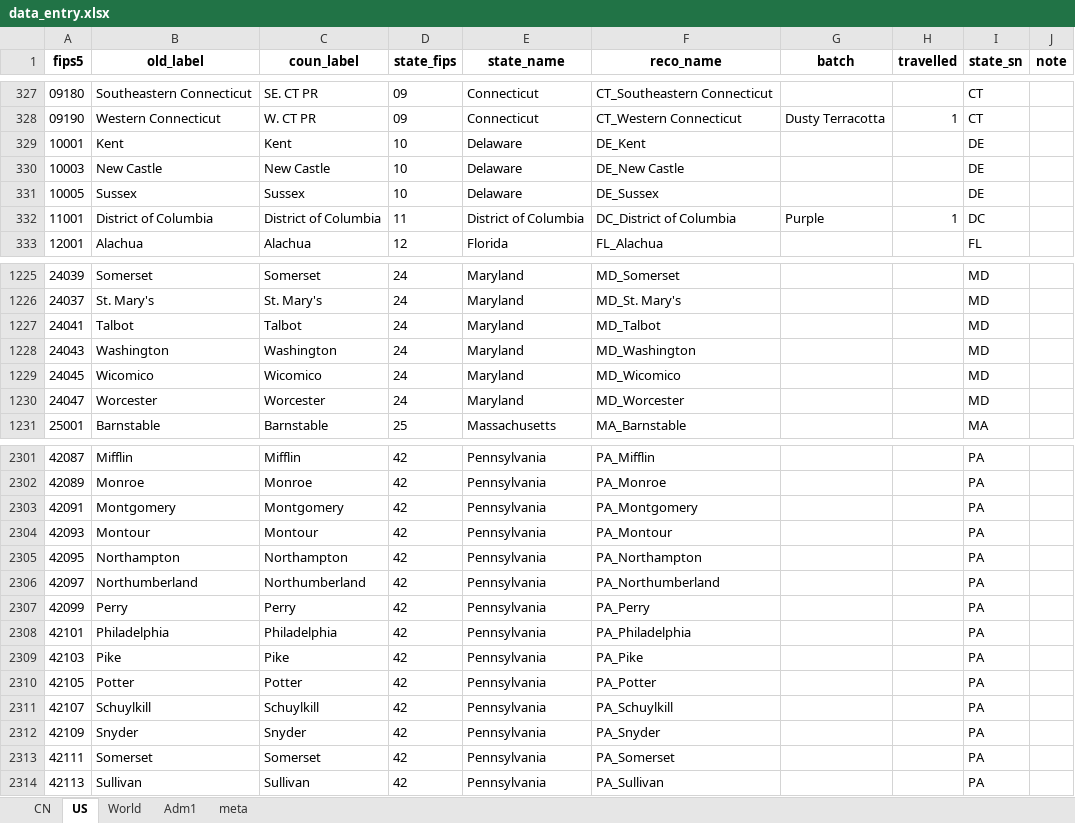
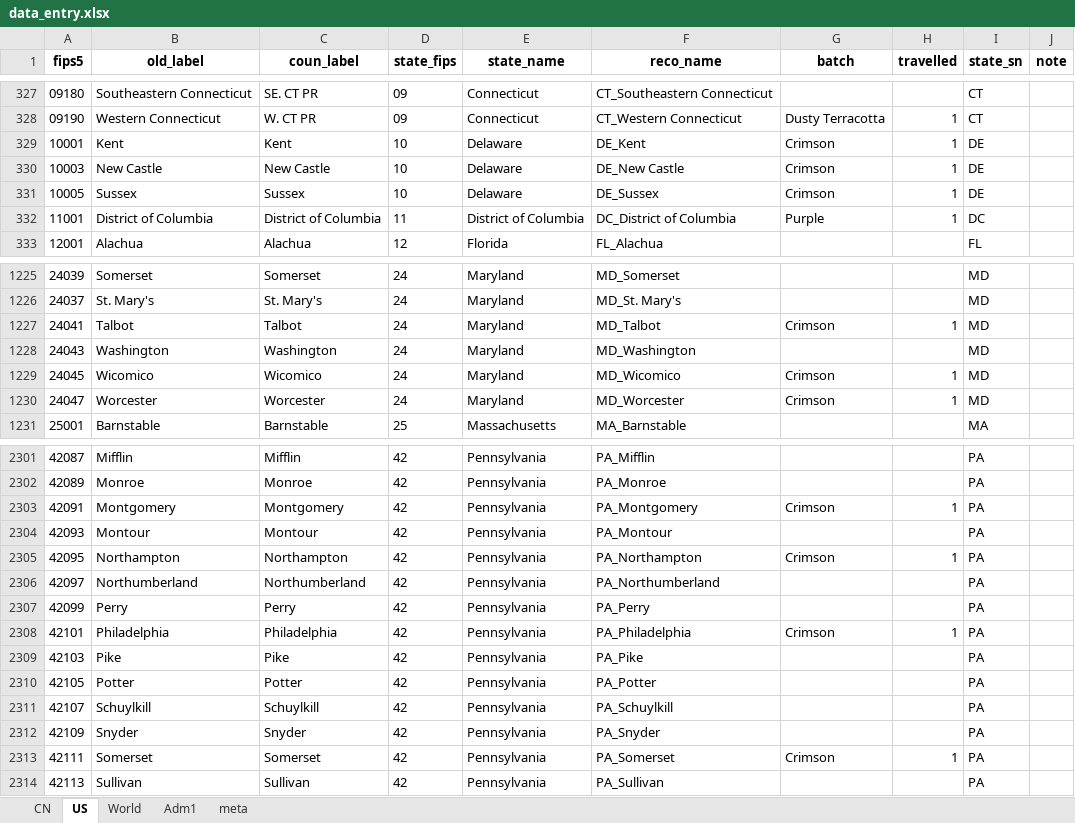
Before and after one commit to mi-geo/teng-globe, an Excel workbook: data_entry.xlsx, sheet US, drawn as a sheet; only a part is shown, gaps mark what is left out; values as stored, in another font and other column widths than the file's, no borders; the diff covers the shown part only; the diff names each change by its address in the sheet, - before the commit and + after, or states it on an @@ line.

```diff
--- a/data_entry.xlsx (sheet US)
+++ b/data_entry.xlsx (sheet US)
-G329:G331 (batch): (empty)
+G329:G331 (batch): Crimson
-H329:H331 (travelled): (empty)
+H329:H331 (travelled): 1
-G1227 (batch): (empty)
+G1227 (batch): Crimson
-H1227 (travelled): (empty)
+H1227 (travelled): 1
-G1229:G1230 (batch): (empty)
+G1229:G1230 (batch): Crimson
-H1229:H1230 (travelled): (empty)
+H1229:H1230 (travelled): 1
-G2303 (batch): (empty)
+G2303 (batch): Crimson
-H2303 (travelled): (empty)
+H2303 (travelled): 1
-G2305 (batch): (empty)
+G2305 (batch): Crimson
-H2305 (travelled): (empty)
+H2305 (travelled): 1
-G2308 (batch): (empty)
+G2308 (batch): Crimson
-H2308 (travelled): (empty)
+H2308 (travelled): 1
-G2313 (batch): (empty)
+G2313 (batch): Crimson
-H2313 (travelled): (empty)
+H2313 (travelled): 1
```
Also changed, not shown: 25 edited cells elsewhere in this sheet, 1 other file.
